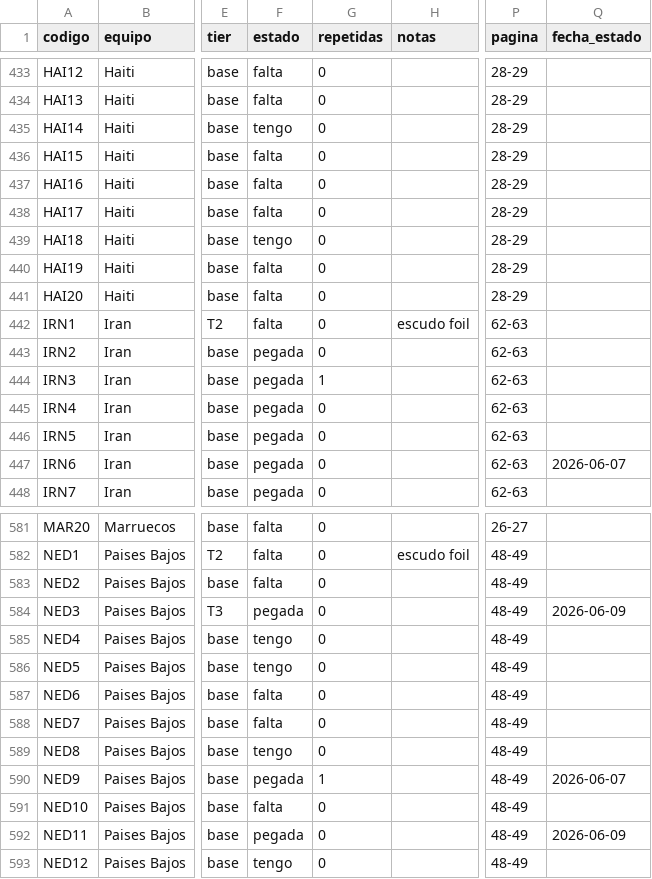
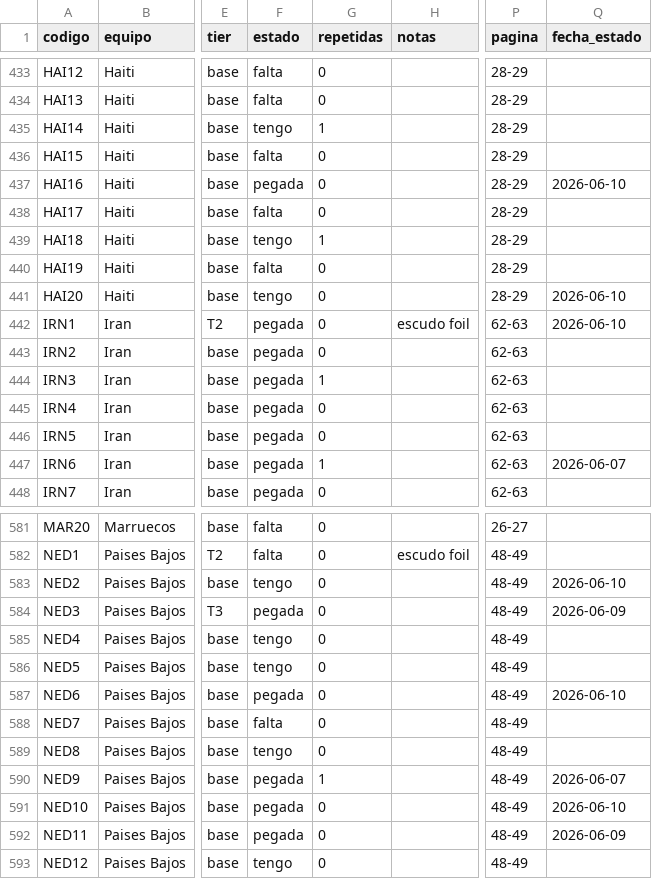
Before and after one commit to BorisTapiaV/album-mundial-2026, a CSV file: registro_maestro.csv, drawn as a sheet; only a part is shown, gaps mark what is left out; the diff covers the shown part only; the diff names each change by its address in the sheet, - before the commit and + after, or states it on an @@ line.

```diff
--- a/registro_maestro.csv
+++ b/registro_maestro.csv
-G435 (repetidas): 0
+G435 (repetidas): 1
-F437 (estado): falta
+F437 (estado): pegada
-Q437 (fecha_estado): (empty)
+Q437 (fecha_estado): 2026-06-10
-G439 (repetidas): 0
+G439 (repetidas): 1
-F441 (estado): falta
+F441 (estado): tengo
-Q441:Q442 (fecha_estado): (empty)
+Q441:Q442 (fecha_estado): 2026-06-10
-F442 (estado): falta
+F442 (estado): pegada
-G447 (repetidas): 0
+G447 (repetidas): 1
-F583 (estado): falta
+F583 (estado): tengo
-Q583 (fecha_estado): (empty)
+Q583 (fecha_estado): 2026-06-10
-F587 (estado): falta
+F587 (estado): pegada
-Q587 (fecha_estado): (empty)
+Q587 (fecha_estado): 2026-06-10
-F591 (estado): falta
+F591 (estado): pegada
-Q591 (fecha_estado): (empty)
+Q591 (fecha_estado): 2026-06-10
```
Also changed, not shown: 128 edited cells elsewhere in this file, 9 other files.
